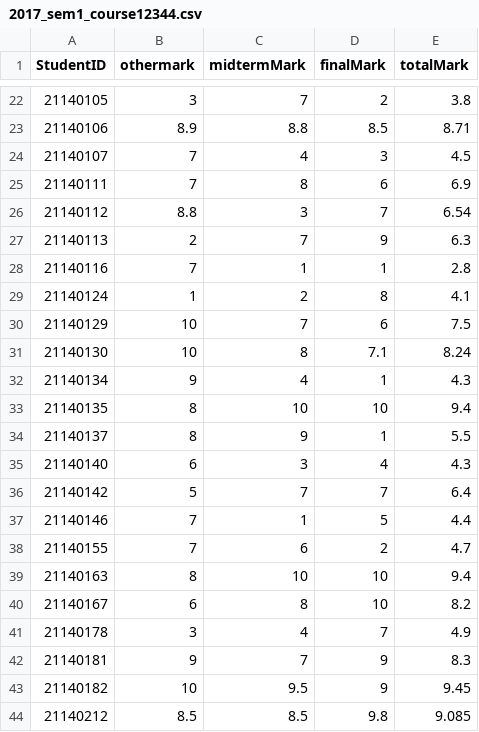
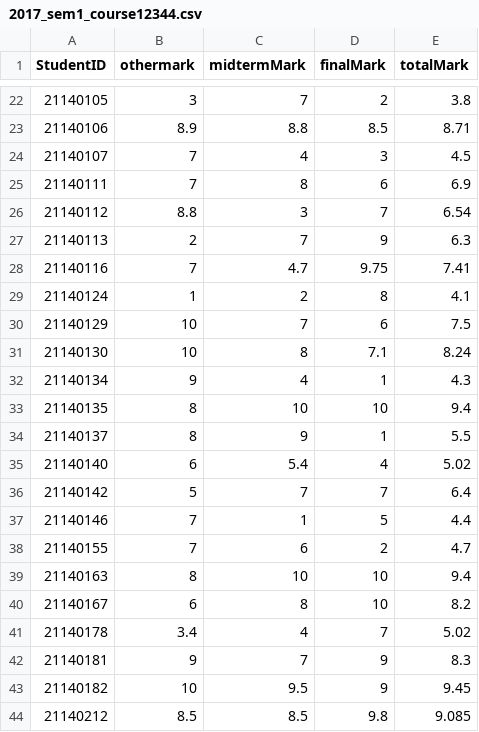
Before and after one commit to RokeMSE/22CLC02-ProgrammingTechniques-Group01, a CSV file: WINDOWS_FORMS/CMS/CSV/SemInSchoolYear/CourseInSemester/StudentsInCourse/2017_sem1_course12344.csv, drawn as a sheet; only a part is shown, gaps mark what is left out.

```diff
--- a/WINDOWS_FORMS/CMS/CSV/SemInSchoolYear/CourseInSemester/StudentsInCourse/2017_sem1_course12344.csv
+++ b/WINDOWS_FORMS/CMS/CSV/SemInSchoolYear/CourseInSemester/StudentsInCourse/2017_sem1_course12344.csv
@@ -27,3 +27,3 @@ StudentID,othermark,midtermMark,finalMark,totalMark
 21140113,2,7,9,6.3
-21140116,7,1,1,2.8
+21140116,7,4.7,9.75,7.41
 21140124,1,2,8,4.1
@@ -34,3 +34,3 @@ StudentID,othermark,midtermMark,finalMark,totalMark
 21140137,8,9,1,5.5
-21140140,6,3,4,4.3
+21140140,6,5.4,4,5.02
 21140142,5,7,7,6.4
@@ -40,3 +40,3 @@ StudentID,othermark,midtermMark,finalMark,totalMark
 21140167,6,8,10,8.2
-21140178,3,4,7,4.9
+21140178,3.4,4,7,5.02
 21140181,9,7,9,8.3
```
Also changed, not shown: 12 other files.
